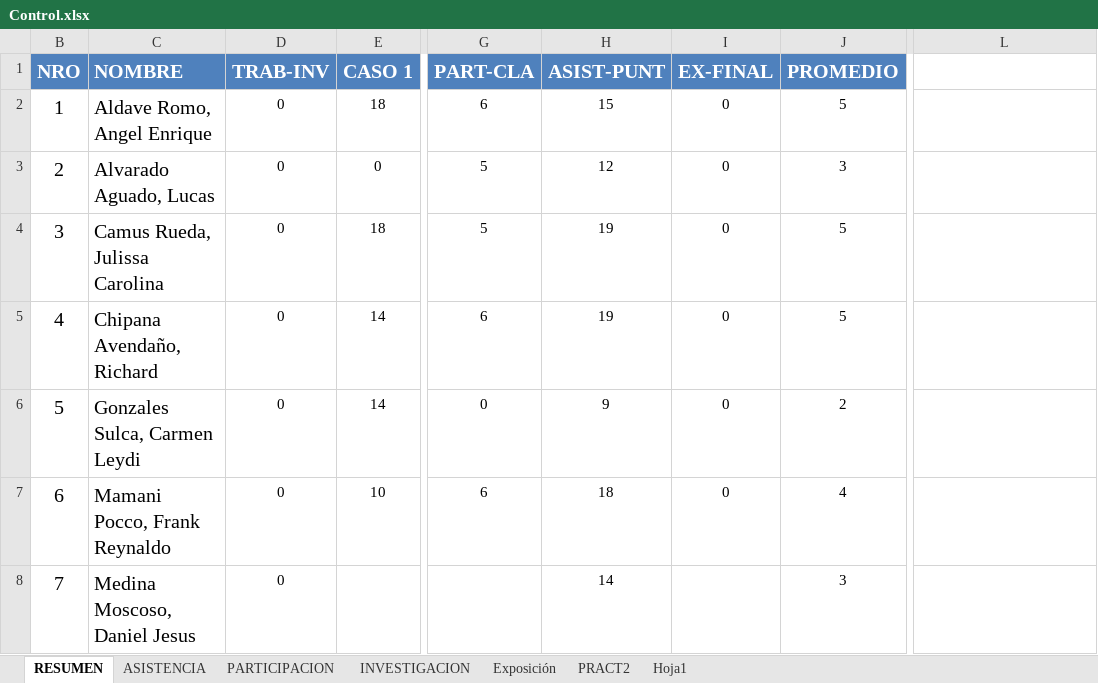
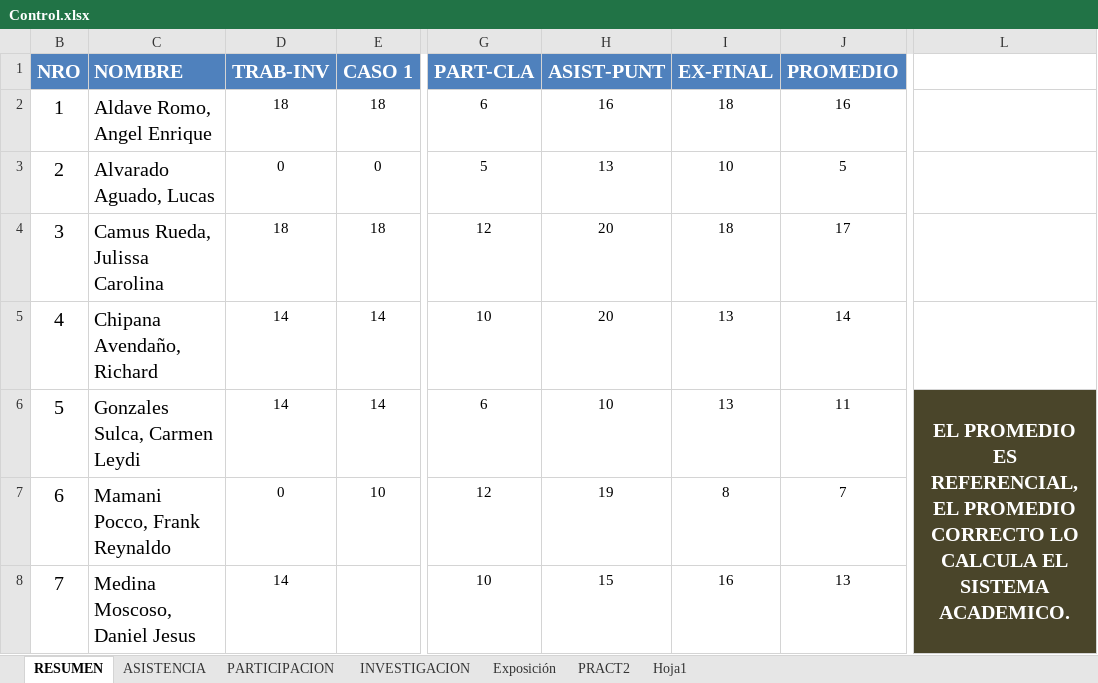
Before and after one commit to gcoronelc/UCS_WebService_001, an Excel workbook: Doc/Control.xlsx, sheet RESUMEN, drawn as a sheet; only a part is shown, gaps mark what is left out; values as stored, in another font and other column widths than the file's, no borders; the diff covers the shown part only; the diff names each change by its address in the sheet, - before the commit and + after, or states it on an @@ line.

```diff
--- a/Doc/Control.xlsx (sheet RESUMEN)
+++ b/Doc/Control.xlsx (sheet RESUMEN)
-D2 (TRAB-INV): 0
+D2 (TRAB-INV): 18
-H2 (ASIST-PUNT): 15
+H2 (ASIST-PUNT): 16
-I2 (EX-FINAL): 0
+I2 (EX-FINAL): 18
-J2 (PROMEDIO): 5
+J2 (PROMEDIO): 16
-H3 (ASIST-PUNT): 12
+H3 (ASIST-PUNT): 13
-I3 (EX-FINAL): 0
+I3 (EX-FINAL): 10
-J3 (PROMEDIO): 3
+J3 (PROMEDIO): 5
-D4 (TRAB-INV): 0
+D4 (TRAB-INV): 18
-G4 (PART-CLA): 5
+G4 (PART-CLA): 12
-H4:H5 (ASIST-PUNT): 19
+H4:H5 (ASIST-PUNT): 20
-I4 (EX-FINAL): 0
+I4 (EX-FINAL): 18
-J4 (PROMEDIO): 5
+J4 (PROMEDIO): 17
-D5:D6 (TRAB-INV): 0
+D5:D6 (TRAB-INV): 14
-G5 (PART-CLA): 6
+G5 (PART-CLA): 10
-I5:I6 (EX-FINAL): 0
+I5:I6 (EX-FINAL): 13
-J5 (PROMEDIO): 5
+J5 (PROMEDIO): 14
-G6 (PART-CLA): 0
+G6 (PART-CLA): 6
-H6 (ASIST-PUNT): 9
+H6 (ASIST-PUNT): 10
-J6 (PROMEDIO): 2
+J6 (PROMEDIO): 11
-L6: (empty)
+L6: EL PROMEDIO ES REFERENCIAL, EL PROMEDIO CORRECTO LO CALCULA EL SISTEMA ACADEMICO.
-L6:L8 fill: none
+L6:L8 fill: #4A452A
+L6:L11 merged
-G7 (PART-CLA): 6
+G7 (PART-CLA): 12
-H7 (ASIST-PUNT): 18
+H7 (ASIST-PUNT): 19
-I7 (EX-FINAL): 0
+I7 (EX-FINAL): 8
-J7 (PROMEDIO): 4
+J7 (PROMEDIO): 7
-D8 (TRAB-INV): 0
+D8 (TRAB-INV): 14
-G8 (PART-CLA): (empty)
+G8 (PART-CLA): 10
-H8 (ASIST-PUNT): 14
+H8 (ASIST-PUNT): 15
-I8 (EX-FINAL): (empty)
+I8 (EX-FINAL): 16
-J8 (PROMEDIO): 3
+J8 (PROMEDIO): 13
```
Also changed, not shown: 2 added rows, 2 removed rows, 66 edited cells and cell formats elsewhere in this sheet, sheet PRACT2, sheet ASISTENCIA, sheet PARTICIPACION, hidden cells, 10 other files.
